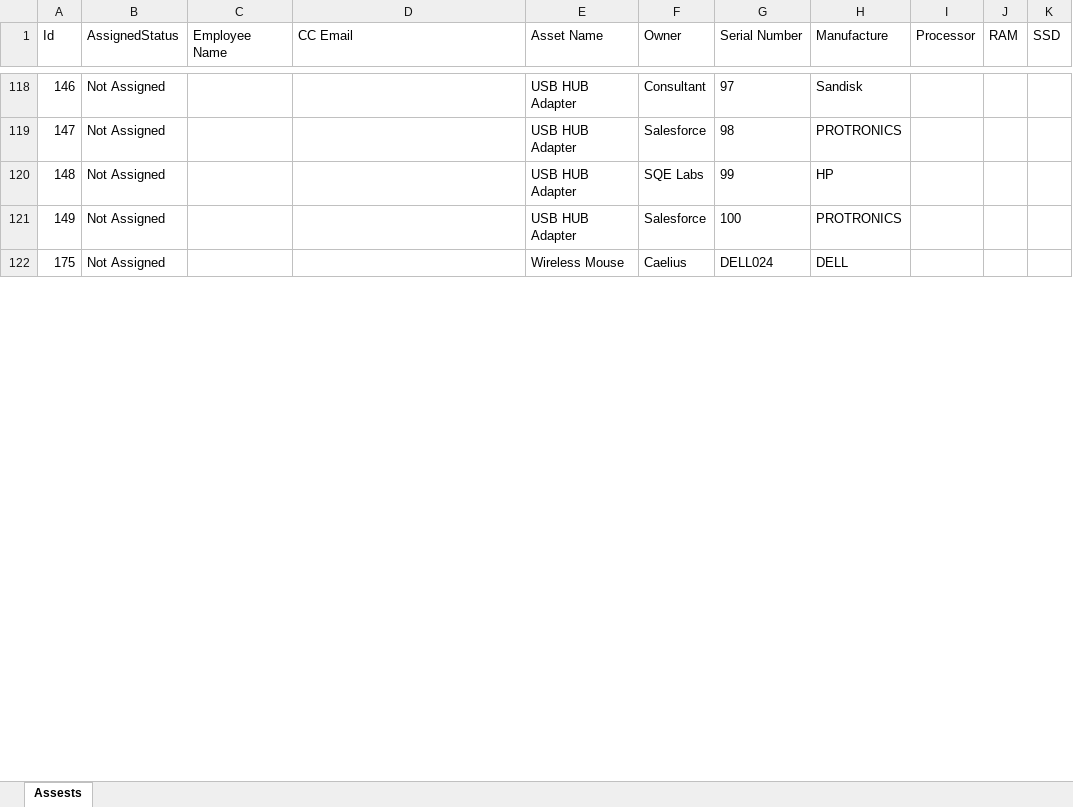
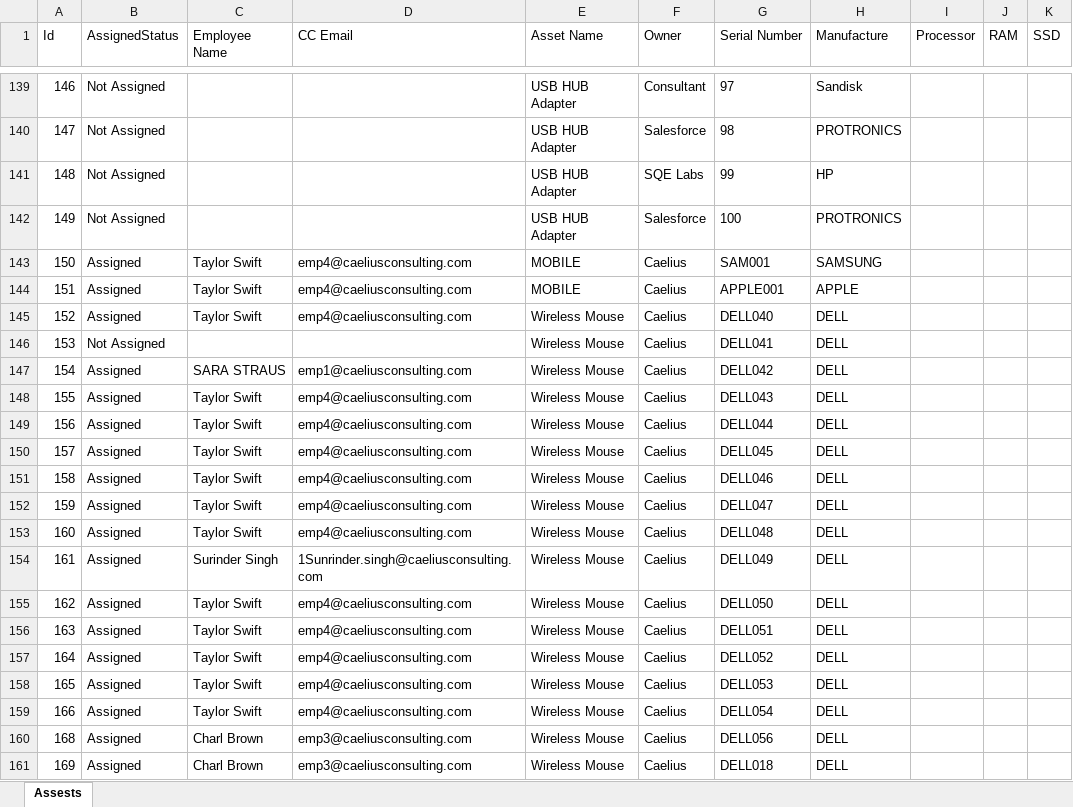
Before and after one commit to SQE-Labs/HRMIS-Playwright, an Excel workbook: Download/asset_list.xlsx, sheet Assests, drawn as a sheet; only a part is shown, gaps mark what is left out; values as stored, in another font and other column widths than the file's, no borders; addresses are those after the commit; the diff covers the shown part only; the diff names each change by its address in the sheet, - before the commit and + after, or states it on an @@ line.

```diff
--- a/Download/asset_list.xlsx (sheet Assests)
+++ b/Download/asset_list.xlsx (sheet Assests)
@@ column A (Id) renumbered between rows 4 and 146 @@
+row 143: 150 | Assigned | Taylor Swift | emp4@caeliusconsulting.com | MOBILE | Caelius | SAM001 | SAMSUNG
+row 144: 151 | Assigned | Taylor Swift | emp4@caeliusconsulting.com | MOBILE | Caelius | APPLE001 | APPLE
+row 145: 152 | Assigned | Taylor Swift | emp4@caeliusconsulting.com | Wireless Mouse | Caelius | DELL040 | DELL
-G146 (Serial Number): DELL024
+G146 (Serial Number): DELL041
+row 147: 154 | Assigned | SARA STRAUS | emp1@caeliusconsulting.com | Wireless Mouse | Caelius | DELL042 | DELL
+row 148: 155 | Assigned | Taylor Swift | emp4@caeliusconsulting.com | Wireless Mouse | Caelius | DELL043 | DELL
+row 149: 156 | Assigned | Taylor Swift | emp4@caeliusconsulting.com | Wireless Mouse | Caelius | DELL044 | DELL
+row 150: 157 | Assigned | Taylor Swift | emp4@caeliusconsulting.com | Wireless Mouse | Caelius | DELL045 | DELL
+row 151: 158 | Assigned | Taylor Swift | emp4@caeliusconsulting.com | Wireless Mouse | Caelius | DELL046 | DELL
+row 152: 159 | Assigned | Taylor Swift | emp4@caeliusconsulting.com | Wireless Mouse | Caelius | DELL047 | DELL
+row 153: 160 | Assigned | Taylor Swift | emp4@caeliusconsulting.com | Wireless Mouse | Caelius | DELL048 | DELL
+row 154: 161 | Assigned | Surinder Singh | 1Sunrinder.singh@caeliusconsulting.com | Wireless Mouse | Caelius | DELL049 | DELL
+row 155: 162 | Assigned | Taylor Swift | emp4@caeliusconsulting.com | Wireless Mouse | Caelius | DELL050 | DELL
+row 156: 163 | Assigned | Taylor Swift | emp4@caeliusconsulting.com | Wireless Mouse | Caelius | DELL051 | DELL
+row 157: 164 | Assigned | Taylor Swift | emp4@caeliusconsulting.com | Wireless Mouse | Caelius | DELL052 | DELL
+row 158: 165 | Assigned | Taylor Swift | emp4@caeliusconsulting.com | Wireless Mouse | Caelius | DELL053 | DELL
+row 159: 166 | Assigned | Taylor Swift | emp4@caeliusconsulting.com | Wireless Mouse | Caelius | DELL054 | DELL
+row 160: 168 | Assigned | Charl Brown | emp3@caeliusconsulting.com | Wireless Mouse | Caelius | DELL056 | DELL
+row 161: 169 | Assigned | Charl Brown | emp3@caeliusconsulting.com | Wireless Mouse | Caelius | DELL018 | DELL
```
Also changed, not shown: 135 added rows, 2 removed rows and 54 edited cells elsewhere in this sheet, 11 other files.
